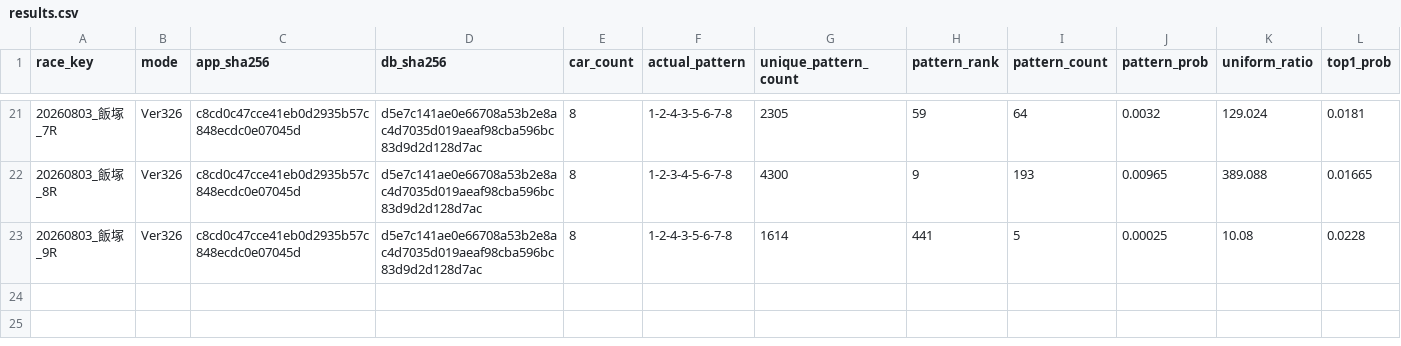
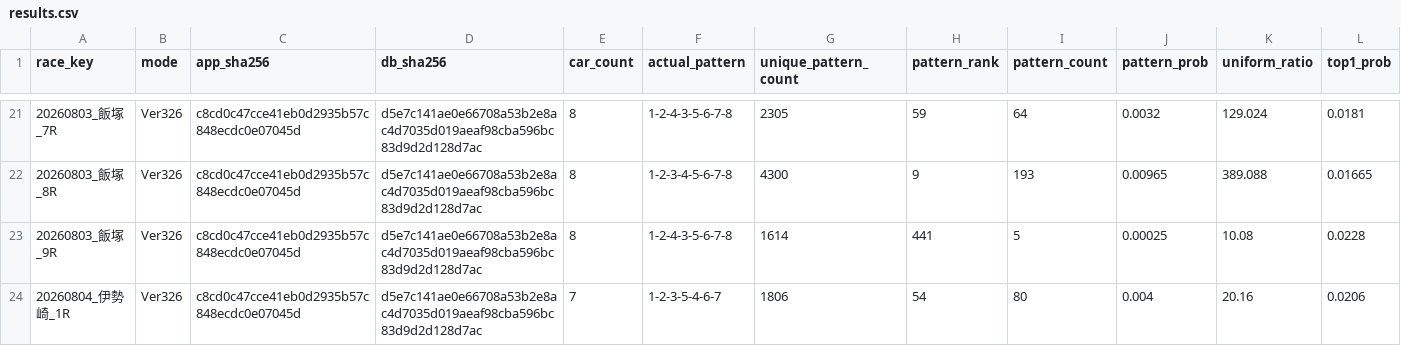
Before and after one commit to memememe0110/AutoRaceAI, a CSV file: validation/ver330a_lap1/lap1_v326_baseline_20261117/results.csv, drawn as a sheet; only a part is shown, gaps mark what is left out; rows hold the shown columns only; the diff names each change by its address in the sheet, - before the commit and + after, or states it on an @@ line.

```diff
--- a/validation/ver330a_lap1/lap1_v326_baseline_20261117/results.csv
+++ b/validation/ver330a_lap1/lap1_v326_baseline_20261117/results.csv
+row 24: 20260804_伊勢崎_1R | Ver326 | c8cd0c47cce41eb0d2935b57c848ecdc0e07045d | d5e7c141ae0e66708a53b2e8ac4d7035d019aeaf98cba596bc83d9d2d128d7ac | 7 | 1-2-3-5-4-6-7 | 1806 | 54 | 80 | 0.004 | 20.16 | 0.0206
```
Also changed, not shown: 1 other file.
